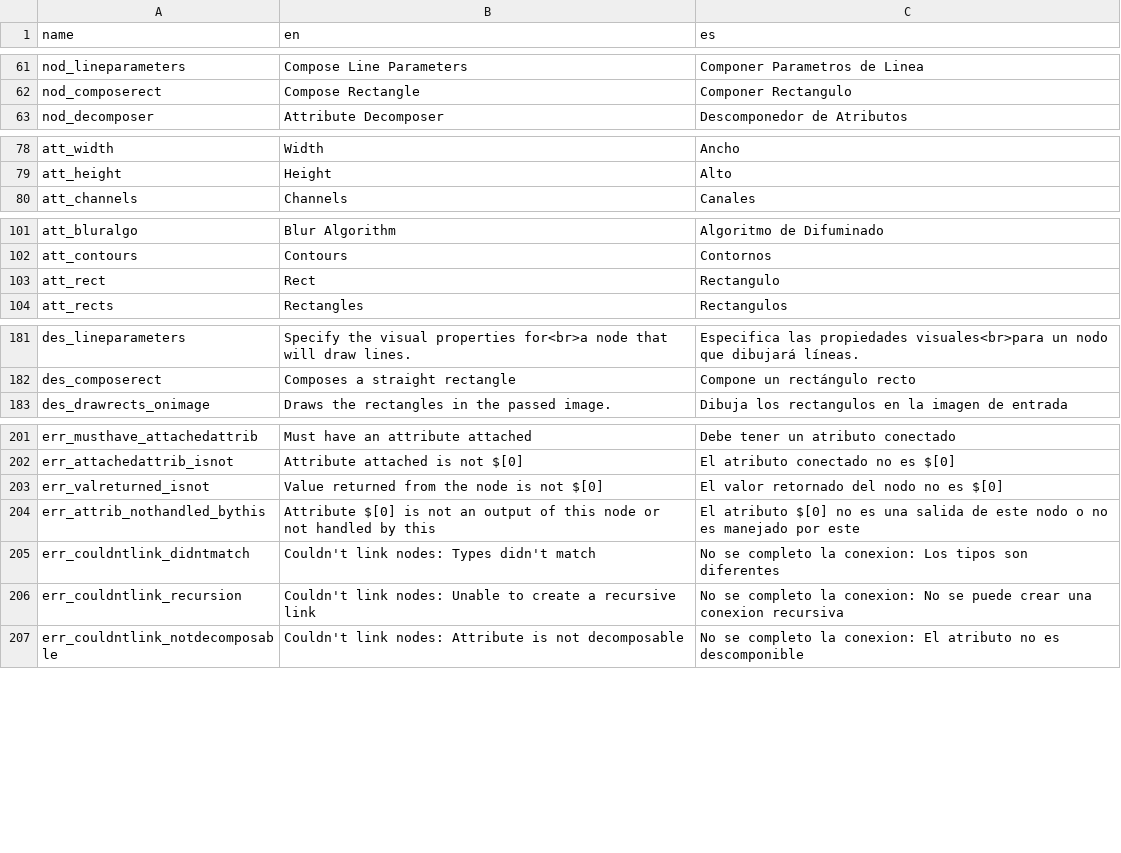
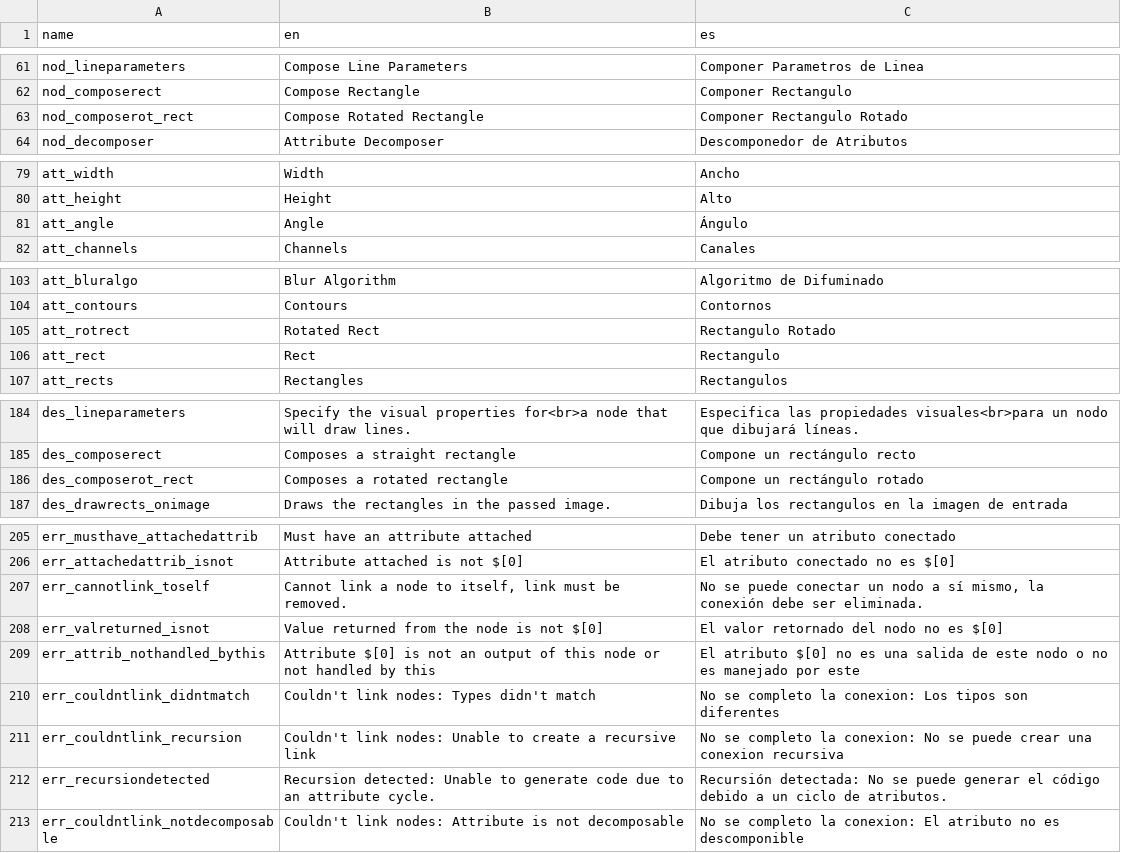
Before and after one commit to deltacv/PaperVision, a CSV file: PaperVision/src/main/resources/lang_pv.csv, drawn as a sheet; only a part is shown, gaps mark what is left out.

```diff
--- a/PaperVision/src/main/resources/lang_pv.csv
+++ b/PaperVision/src/main/resources/lang_pv.csv
@@ -62,2 +62,3 @@ nod_lineparameters,Compose Line Parameters,Componer Parametros de Linea
 nod_composerect,Compose Rectangle,Componer Rectangulo
+nod_composerot_rect,Compose Rotated Rectangle,Componer Rectangulo Rotado
 nod_decomposer,Attribute Decomposer,Descomponedor de Atributos
@@ -79,2 +80,3 @@ att_width,Width,Ancho
 att_height,Height,Alto
+att_angle,Angle,Ángulo
 att_channels,Channels,Canales
@@ -102,2 +104,3 @@ att_bluralgo,Blur Algorithm,Algoritmo de Difuminado
 att_contours,Contours,Contornos
+att_rotrect,Rotated Rect,Rectangulo Rotado
 att_rect,Rect,Rectangulo
@@ -182,2 +185,3 @@ des_lineparameters,Specify the visual properties for<br>a node that will draw li
 des_composerect,Composes a straight rectangle,Compone un rectángulo recto
+des_composerot_rect,Composes a rotated rectangle,Compone un rectángulo rotado
 des_drawrects_onimage,Draws the rectangles in the passed image.,Dibuja los rectangulos en la imagen de entrada
@@ -202,2 +206,3 @@ err_musthave_attachedattrib,Must have an attribute attached,Debe tener un atribu
 err_attachedattrib_isnot,Attribute attached is not $[0],El atributo conectado no es $[0]
+err_cannotlink_toself,"Cannot link a node to itself, link must be removed.","No se puede conectar un nodo a sí mismo, la conexión debe ser eliminada."
 err_valreturned_isnot,Value returned from the node is not $[0],El valor retornado del nodo no es $[0]
@@ -206,2 +211,3 @@ err_couldntlink_didntmatch,Couldn't link nodes: Types didn't match,No se complet
 err_couldntlink_recursion,Couldn't link nodes: Unable to create a recursive link,No se completo la conexion: No se puede crear una conexion recursiva
+err_recursiondetected,Recursion detected: Unable to generate code due to an attribute cycle.,Recursión detectada: No se puede generar el código debido a un ciclo de atributos.
 err_couldntlink_notdecomposable,Couldn't link nodes: Attribute is not decomposable,No se completo la conexion: El atributo no es descomponible
```
Also changed, not shown: 16 other files.
